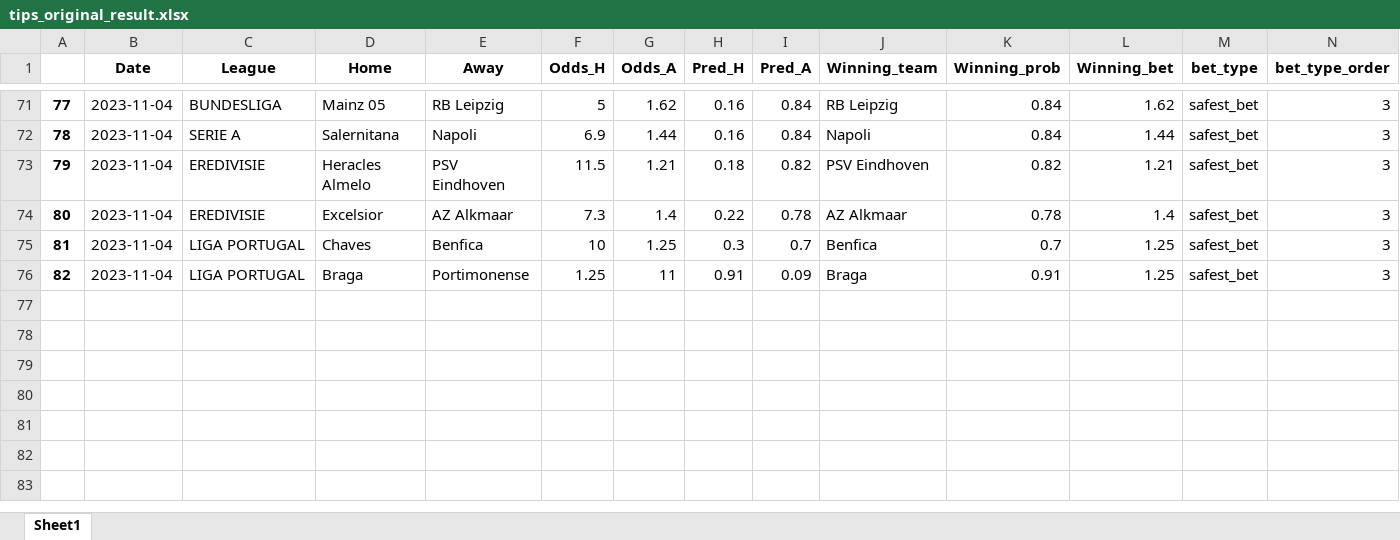
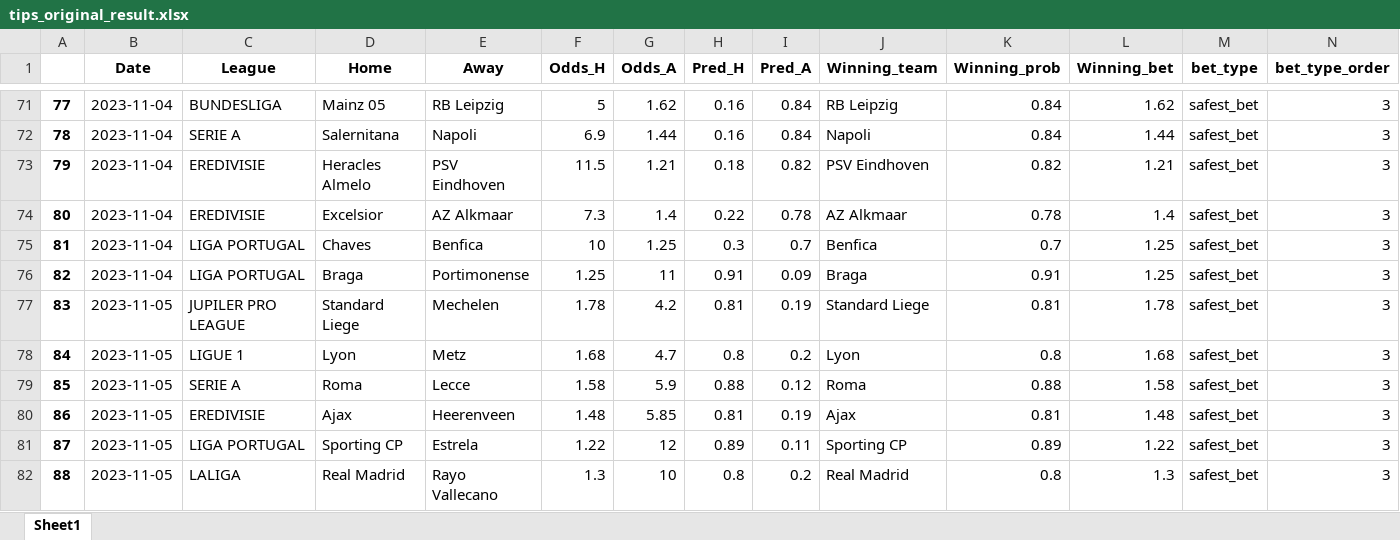
Before and after one commit to alanhassan/soccerprediction, an Excel workbook: tips_original_result.xlsx, sheet Sheet1, drawn as a sheet; only a part is shown, gaps mark what is left out; values as stored, in another font and other column widths than the file's, no borders; rows hold the shown columns only; the diff names each change by its address in the sheet, - before the commit and + after, or states it on an @@ line.

Commit message:
your commit message

```diff
--- a/tips_original_result.xlsx (sheet Sheet1)
+++ b/tips_original_result.xlsx (sheet Sheet1)
+row 77: 83 | 2023-11-05 | JUPILER PRO LEAGUE | Standard Liege | Mechelen | 1.78 | 4.2 | 0.81 | 0.19 | Standard Liege | 0.81 | 1.78 | safest_bet | 3
+row 78: 84 | 2023-11-05 | LIGUE 1 | Lyon | Metz | 1.68 | 4.7 | 0.8 | 0.2 | Lyon | 0.8 | 1.68 | safest_bet | 3
+row 79: 85 | 2023-11-05 | SERIE A | Roma | Lecce | 1.58 | 5.9 | 0.88 | 0.12 | Roma | 0.88 | 1.58 | safest_bet | 3
+row 80: 86 | 2023-11-05 | EREDIVISIE | Ajax | Heerenveen | 1.48 | 5.85 | 0.81 | 0.19 | Ajax | 0.81 | 1.48 | safest_bet | 3
+row 81: 87 | 2023-11-05 | LIGA PORTUGAL | Sporting CP | Estrela | 1.22 | 12 | 0.89 | 0.11 | Sporting CP | 0.89 | 1.22 | safest_bet | 3
+row 82: 88 | 2023-11-05 | LALIGA | Real Madrid | Rayo Vallecano | 1.3 | 10 | 0.8 | 0.2 | Real Madrid | 0.8 | 1.3 | safest_bet | 3
```
